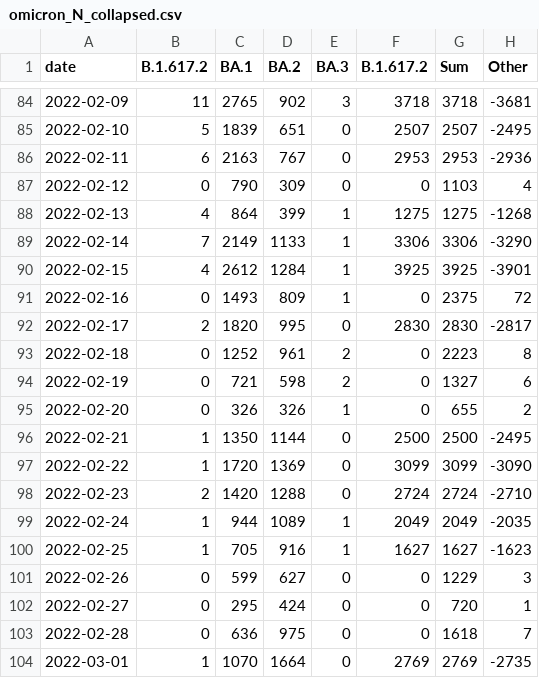
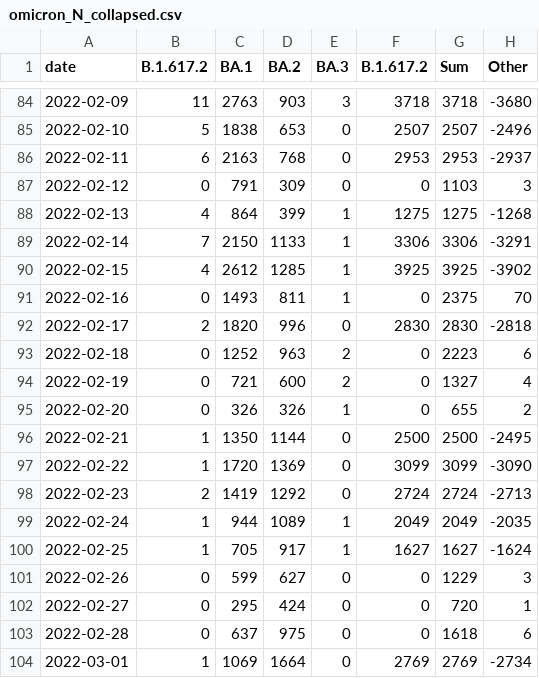
Before and after one commit to lenaschimmel/desh-data, a CSV file: data/table/omicron_N_collapsed.csv, drawn as a sheet; only a part is shown, gaps mark what is left out; the diff covers the shown part only.

```diff
--- a/data/table/omicron_N_collapsed.csv
+++ b/data/table/omicron_N_collapsed.csv
@@ -84,12 +84,12 @@ date,B.1.617.2,BA.1,BA.2,BA.3,B.1.617.2,Sum,Other
-2022-02-09,11,2765,902,3,3718,3718,-3681
-2022-02-10,5,1839,651,0,2507,2507,-2495
-2022-02-11,6,2163,767,0,2953,2953,-2936
-2022-02-12,0,790,309,0,0,1103,4
+2022-02-09,11,2763,903,3,3718,3718,-3680
+2022-02-10,5,1838,653,0,2507,2507,-2496
+2022-02-11,6,2163,768,0,2953,2953,-2937
+2022-02-12,0,791,309,0,0,1103,3
 2022-02-13,4,864,399,1,1275,1275,-1268
-2022-02-14,7,2149,1133,1,3306,3306,-3290
-2022-02-15,4,2612,1284,1,3925,3925,-3901
-2022-02-16,0,1493,809,1,0,2375,72
-2022-02-17,2,1820,995,0,2830,2830,-2817
-2022-02-18,0,1252,961,2,0,2223,8
-2022-02-19,0,721,598,2,0,1327,6
+2022-02-14,7,2150,1133,1,3306,3306,-3291
+2022-02-15,4,2612,1285,1,3925,3925,-3902
+2022-02-16,0,1493,811,1,0,2375,70
+2022-02-17,2,1820,996,0,2830,2830,-2818
+2022-02-18,0,1252,963,2,0,2223,6
+2022-02-19,0,721,600,2,0,1327,4
 2022-02-20,0,326,326,1,0,655,2
@@ -97,8 +97,8 @@ date,B.1.617.2,BA.1,BA.2,BA.3,B.1.617.2,Sum,Other
 2022-02-22,1,1720,1369,0,3099,3099,-3090
-2022-02-23,2,1420,1288,0,2724,2724,-2710
+2022-02-23,2,1419,1292,0,2724,2724,-2713
 2022-02-24,1,944,1089,1,2049,2049,-2035
-2022-02-25,1,705,916,1,1627,1627,-1623
+2022-02-25,1,705,917,1,1627,1627,-1624
 2022-02-26,0,599,627,0,0,1229,3
 2022-02-27,0,295,424,0,0,720,1
-2022-02-28,0,636,975,0,0,1618,7
-2022-03-01,1,1070,1664,0,2769,2769,-2735
+2022-02-28,0,637,975,0,0,1618,6
+2022-03-01,1,1069,1664,0,2769,2769,-2734
```
Also changed, not shown: 156 edited cells elsewhere in this file, data/table/omicron_N.csv, data/table/omicron_NX.csv, 21 other files.
